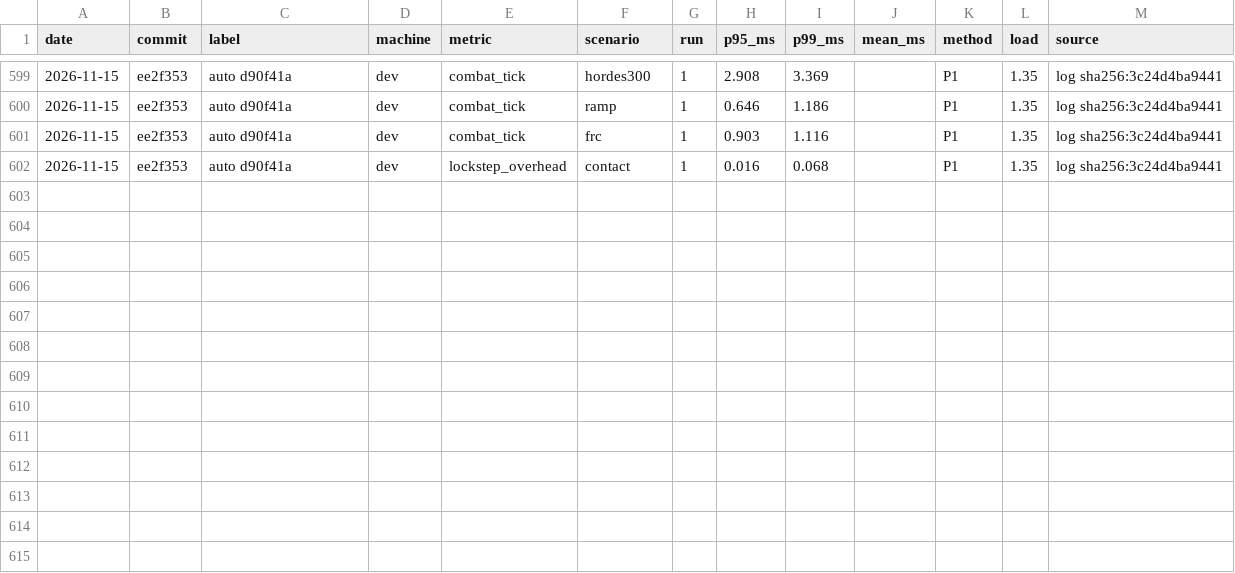
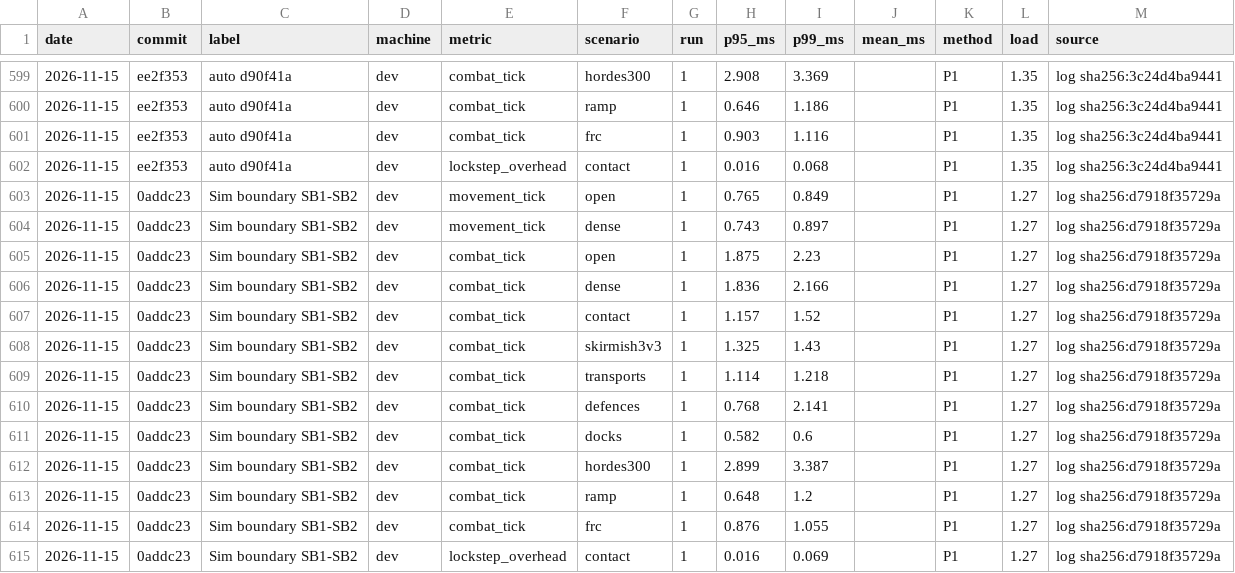
Before and after one commit to blackcindergames/wargrid, a CSV file: docs/reference/perf-history.csv, drawn as a sheet; only a part is shown, gaps mark what is left out.

Commit message:
Record the SB1-SB2 gate
Checks, traces, netplay, team match and benchmark on 0addc23; over-budget combat rows unchanged from before.

```diff
--- a/docs/reference/perf-history.csv
+++ b/docs/reference/perf-history.csv
@@ -602 +602,14 @@ date,commit,label,machine,metric,scenario,run,p95_ms,p99_ms,mean_ms,method,load,
 2026-11-15,ee2f353,auto d90f41a,dev,lockstep_overhead,contact,1,0.016,0.068,,P1,1.35,log sha256:3c24d4ba9441
+2026-11-15,0addc23,Sim boundary SB1-SB2,dev,movement_tick,open,1,0.765,0.849,,P1,1.27,log sha256:d7918f35729a
+2026-11-15,0addc23,Sim boundary SB1-SB2,dev,movement_tick,dense,1,0.743,0.897,,P1,1.27,log sha256:d7918f35729a
+2026-11-15,0addc23,Sim boundary SB1-SB2,dev,combat_tick,open,1,1.875,2.23,,P1,1.27,log sha256:d7918f35729a
+2026-11-15,0addc23,Sim boundary SB1-SB2,dev,combat_tick,dense,1,1.836,2.166,,P1,1.27,log sha256:d7918f35729a
+2026-11-15,0addc23,Sim boundary SB1-SB2,dev,combat_tick,contact,1,1.157,1.52,,P1,1.27,log sha256:d7918f35729a
+2026-11-15,0addc23,Sim boundary SB1-SB2,dev,combat_tick,skirmish3v3,1,1.325,1.43,,P1,1.27,log sha256:d7918f35729a
+2026-11-15,0addc23,Sim boundary SB1-SB2,dev,combat_tick,transports,1,1.114,1.218,,P1,1.27,log sha256:d7918f35729a
+2026-11-15,0addc23,Sim boundary SB1-SB2,dev,combat_tick,defences,1,0.768,2.141,,P1,1.27,log sha256:d7918f35729a
+2026-11-15,0addc23,Sim boundary SB1-SB2,dev,combat_tick,docks,1,0.582,0.6,,P1,1.27,log sha256:d7918f35729a
+2026-11-15,0addc23,Sim boundary SB1-SB2,dev,combat_tick,hordes300,1,2.899,3.387,,P1,1.27,log sha256:d7918f35729a
+2026-11-15,0addc23,Sim boundary SB1-SB2,dev,combat_tick,ramp,1,0.648,1.2,,P1,1.27,log sha256:d7918f35729a
+2026-11-15,0addc23,Sim boundary SB1-SB2,dev,combat_tick,frc,1,0.876,1.055,,P1,1.27,log sha256:d7918f35729a
+2026-11-15,0addc23,Sim boundary SB1-SB2,dev,lockstep_overhead,contact,1,0.016,0.069,,P1,1.27,log sha256:d7918f35729a
```
Also changed, not shown: 3 other files.
